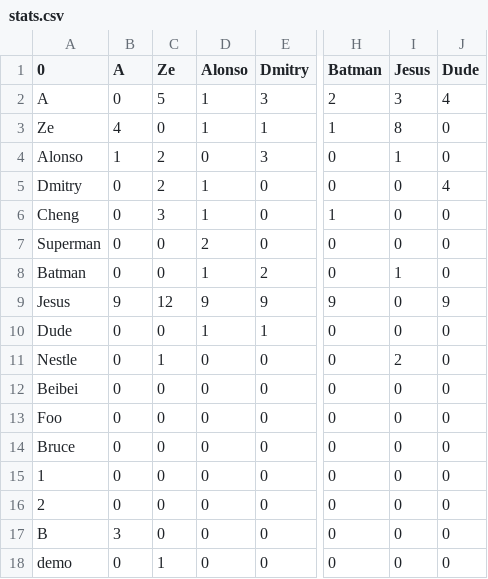
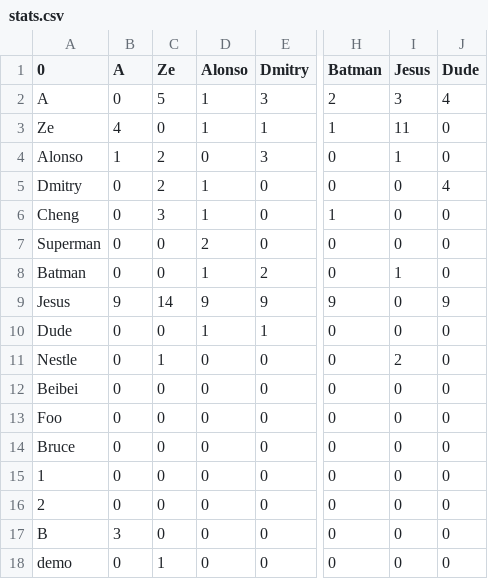
Before and after one commit to Ze-Q/LightRacer, a CSV file: res/stats.csv, drawn as a sheet; only a part is shown, gaps mark what is left out; the diff names each change by its address in the sheet, - before the commit and + after, or states it on an @@ line.

```diff
--- a/res/stats.csv
+++ b/res/stats.csv
-I3 (Jesus): 8
+I3 (Jesus): 11
-C9 (Ze): 12
+C9 (Ze): 14
```
Also changed, not shown: 28 other files.
